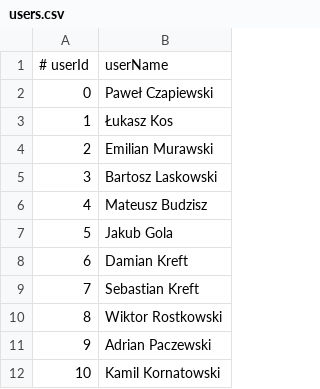
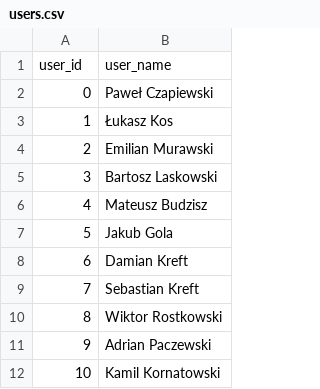
Before and after one commit to s22051-pj-lukasz-kos/Quarto, a CSV file: lab3-Movie_Recomendation/users.csv, drawn as a sheet; removed rows and columns are numbered as before the commit, all else as after; the diff names each change by its address in the sheet, - before the commit and + after, or states it on an @@ line.

```diff
--- a/lab3-Movie_Recomendation/users.csv
+++ b/lab3-Movie_Recomendation/users.csv
-row 1: # userId | userName
+row 1: user_id | user_name
```
Also changed, not shown: lab3-Movie_Recomendation/movies.csv, lab3-Movie_Recomendation/ratings.csv, 2 other files.
